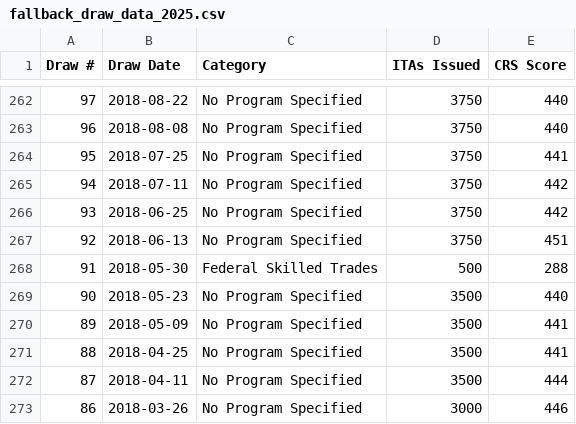
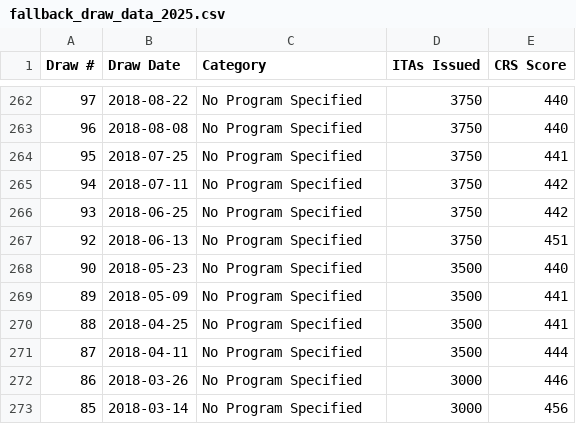
Before and after one commit to prabhakarana/express_entry_draw_tracker, a CSV file: fallback_draw_data_2025.csv, drawn as a sheet; only a part is shown, gaps mark what is left out; the shorter side is filled out with more unchanged rows.

```diff
--- a/fallback_draw_data_2025.csv
+++ b/fallback_draw_data_2025.csv
@@ -267,3 +267,2 @@ Draw #,Draw Date,Category,ITAs Issued,CRS Score
 92,2018-06-13,No Program Specified,3750,451
-91,2018-05-30,Federal Skilled Trades,500,288
 90,2018-05-23,No Program Specified,3500,440
```
Also changed, not shown: 1 other file.
